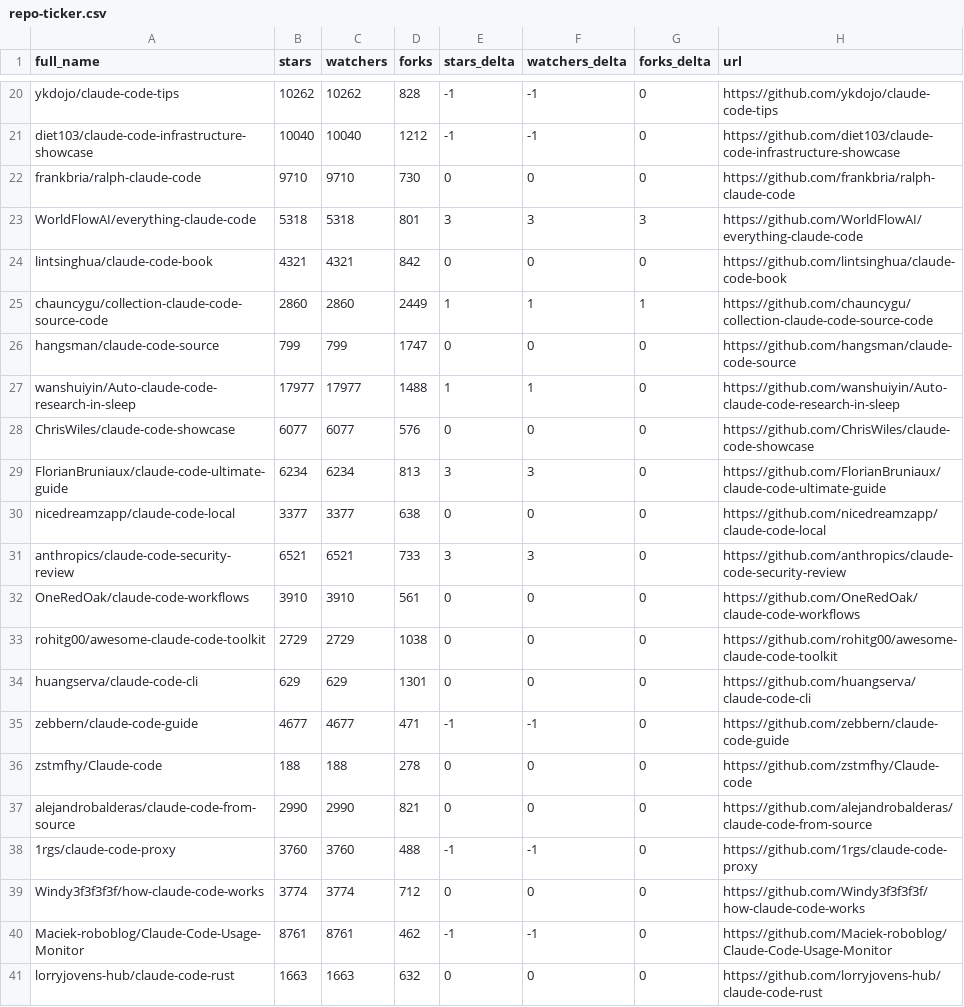
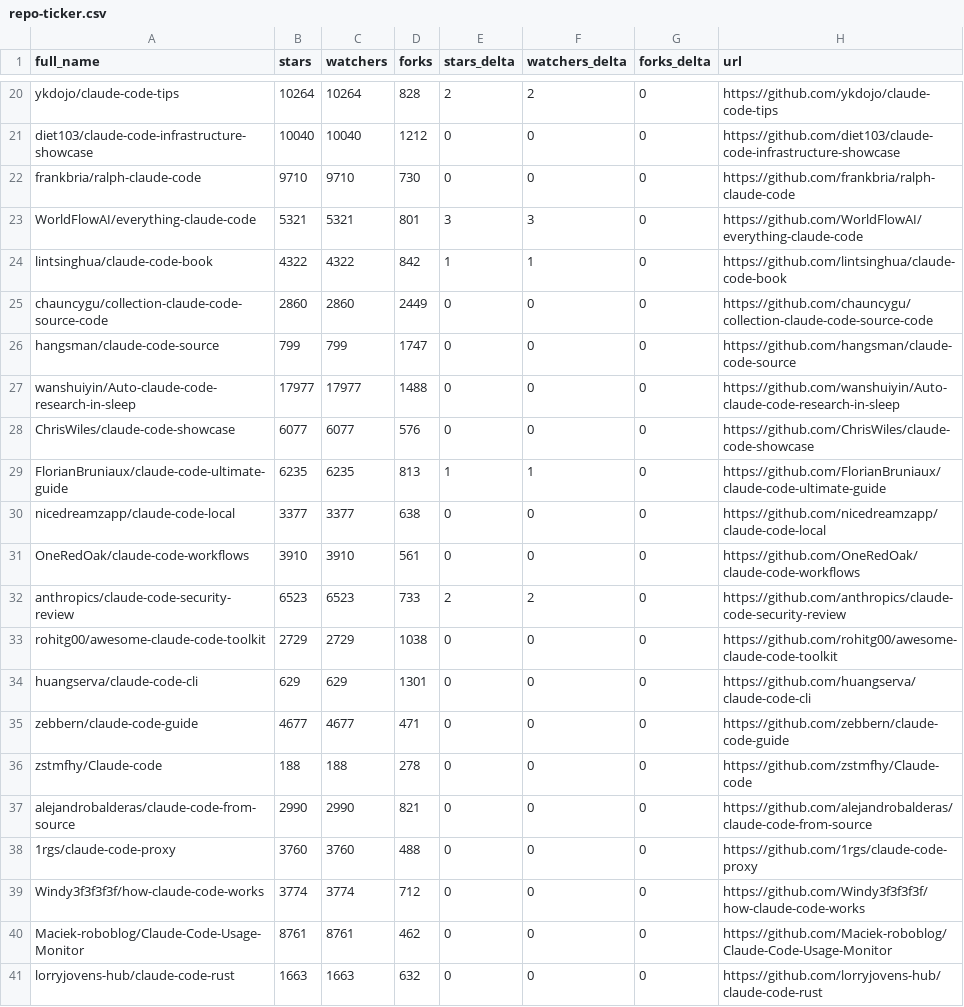
Before and after one commit to JosephBlack25/awesome-claude-code, a CSV file: data/repo-ticker.csv, drawn as a sheet; only a part is shown, gaps mark what is left out; removed rows and columns are numbered as before the commit, all else as after; the diff covers the shown part only; the diff names each change by its address in the sheet, - before the commit and + after, or states it on an @@ line.

```diff
--- a/data/repo-ticker.csv
+++ b/data/repo-ticker.csv
-B20 (stars): 10262
+B20 (stars): 10264
-C20 (watchers): 10262
+C20 (watchers): 10264
-E20 (stars_delta): -1
+E20 (stars_delta): 2
-F20 (watchers_delta): -1
+F20 (watchers_delta): 2
-E21 (stars_delta): -1
+E21 (stars_delta): 0
-F21 (watchers_delta): -1
+F21 (watchers_delta): 0
-B23 (stars): 5318
+B23 (stars): 5321
-C23 (watchers): 5318
+C23 (watchers): 5321
-G23 (forks_delta): 3
+G23 (forks_delta): 0
-B24 (stars): 4321
+B24 (stars): 4322
-C24 (watchers): 4321
+C24 (watchers): 4322
-E24 (stars_delta): 0
+E24 (stars_delta): 1
-F24 (watchers_delta): 0
+F24 (watchers_delta): 1
-E25 (stars_delta): 1
+E25 (stars_delta): 0
-F25 (watchers_delta): 1
+F25 (watchers_delta): 0
-G25 (forks_delta): 1
+G25 (forks_delta): 0
-E27 (stars_delta): 1
+E27 (stars_delta): 0
-F27 (watchers_delta): 1
+F27 (watchers_delta): 0
-B29 (stars): 6234
+B29 (stars): 6235
-C29 (watchers): 6234
+C29 (watchers): 6235
-E29 (stars_delta): 3
+E29 (stars_delta): 1
-F29 (watchers_delta): 3
+F29 (watchers_delta): 1
-row 31: anthropics/claude-code-security-review | 6521 | 6521 | 733 | 3 | 3 | 0 | https://github.com/anthropics/claude-code-security-review
+row 32: anthropics/claude-code-security-review | 6523 | 6523 | 733 | 2 | 2 | 0 | https://github.com/anthropics/claude-code-security-review
-E35 (stars_delta): -1
+E35 (stars_delta): 0
-F35 (watchers_delta): -1
+F35 (watchers_delta): 0
-E38 (stars_delta): -1
+E38 (stars_delta): 0
-F38 (watchers_delta): -1
+F38 (watchers_delta): 0
-E40 (stars_delta): -1
+E40 (stars_delta): 0
-F40 (watchers_delta): -1
+F40 (watchers_delta): 0
```
Also changed, not shown: 1 added row, 1 removed row, 1 moved row and 113 edited cells elsewhere in this file, 2 other files.
